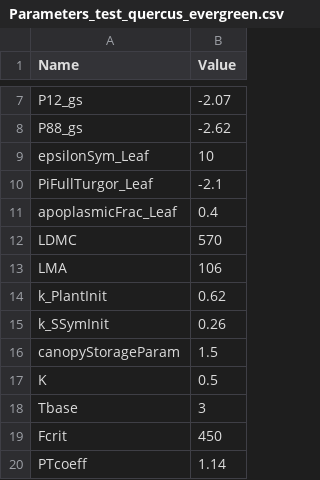
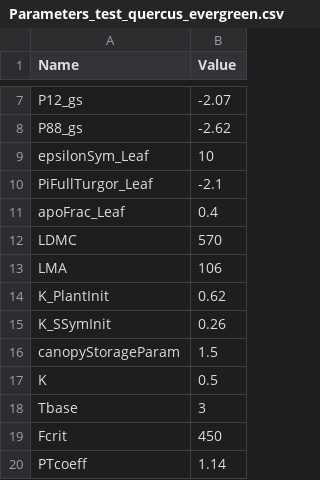
Before and after one commit to julien-ruffault/SurEau-Ecos, a CSV file: for_development/Parameters_test_quercus_evergreen.csv, drawn as a sheet; only a part is shown, gaps mark what is left out.

```diff
--- a/for_development/Parameters_test_quercus_evergreen.csv
+++ b/for_development/Parameters_test_quercus_evergreen.csv
@@ -10,7 +10,7 @@ epsilonSym_Leaf;10
 PiFullTurgor_Leaf;-2.1
-apoplasmicFrac_Leaf;0.4
+apoFrac_Leaf;0.4
 LDMC;570
 LMA;106
-k_PlantInit;0.62
-k_SSymInit;0.26
+K_PlantInit;0.62
+K_SSymInit;0.26
 canopyStorageParam;1.5
```
Also changed, not shown: projects/PapierMyriam/Climat/Puechabon/vegetation_Puechabon.csv, projects/PapierMyriam/Vegetation/VegetationParams_Phalep.csv, 34 other files.
